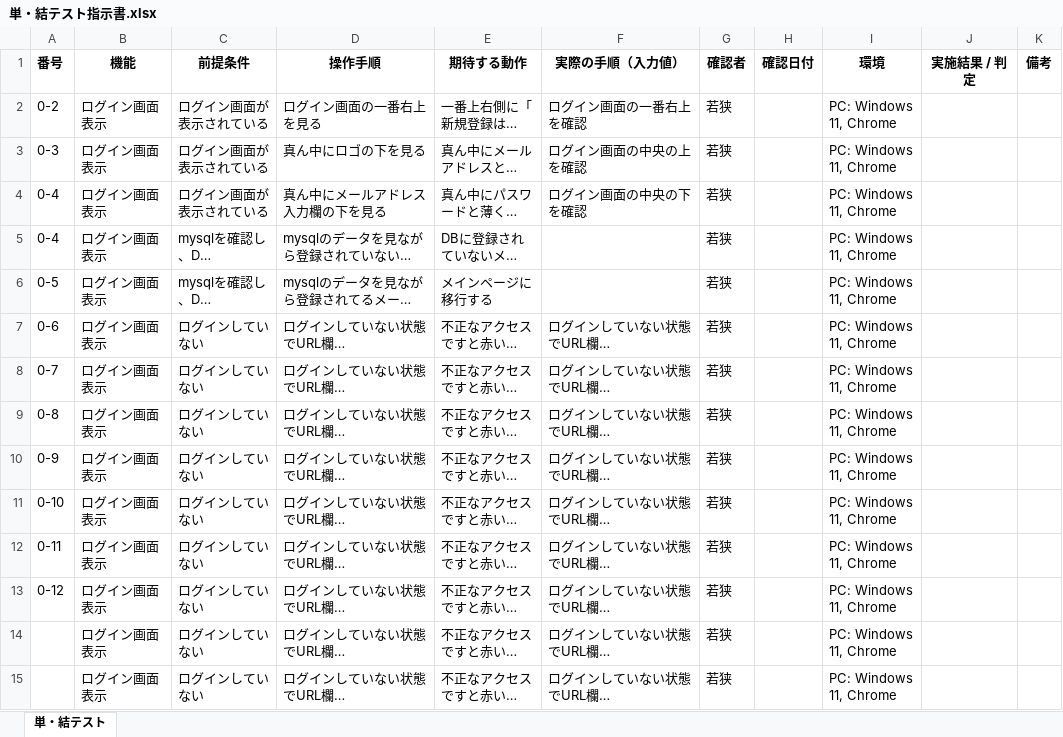
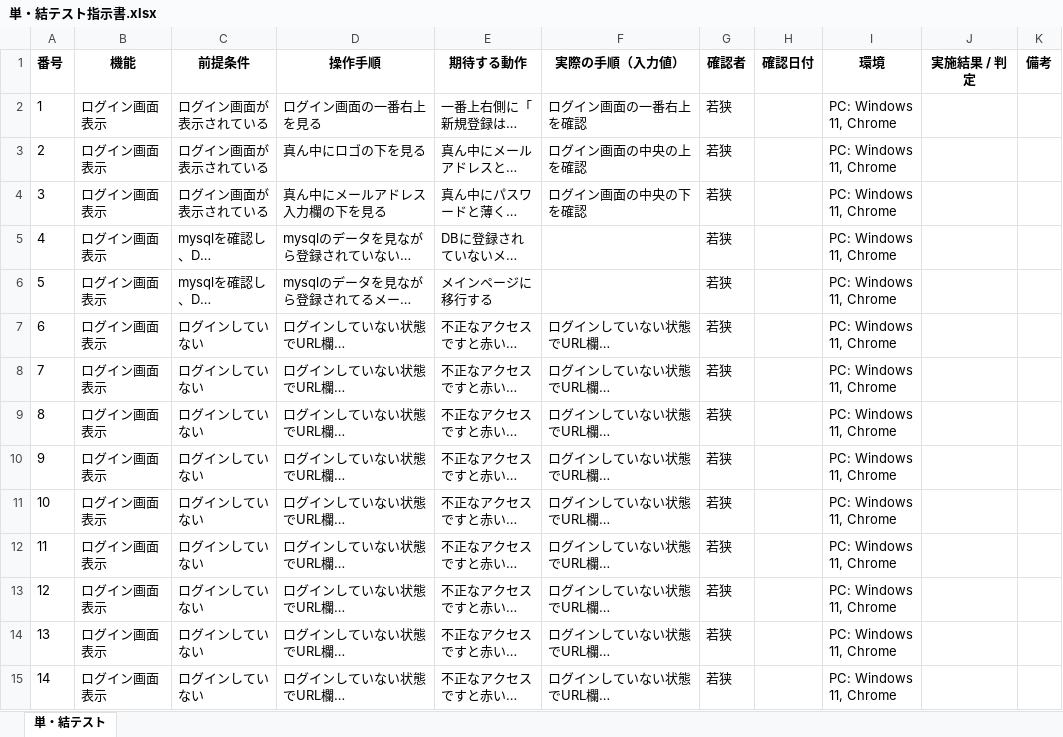
Before and after one commit to waka-di/ToDoList, an Excel workbook: 単体・総合テスト/単・結テスト指示書.xlsx, sheet 単・結テスト, drawn as a sheet; only a part is shown; long unchanged cells end in …; values as stored, in another font and other column widths than the file's, no borders; the diff covers the shown part only; the diff names each change by its address in the sheet, - before the commit and + after, or states it on an @@ line.

```diff
--- a/単体・総合テスト/単・結テスト指示書.xlsx (sheet 単・結テスト)
+++ b/単体・総合テスト/単・結テスト指示書.xlsx (sheet 単・結テスト)
-A2 (番号): 0-2
+A2 (番号): 1
-A3 (番号): 0-3
+A3 (番号): 2
-A4 (番号): 0-4
+A4 (番号): 3
-A5 (番号): 0-4
+A5 (番号): 4
-A6 (番号): 0-5
+A6 (番号): 5
-A7 (番号): 0-6
+A7 (番号): 6
-A8 (番号): 0-7
+A8 (番号): 7
-A9 (番号): 0-8
+A9 (番号): 8
-A10 (番号): 0-9
+A10 (番号): 9
-A11 (番号): 0-10
+A11 (番号): 10
-A12 (番号): 0-11
+A12 (番号): 11
-A13 (番号): 0-12
+A13 (番号): 12
-A14 (番号): (empty)
+A14 (番号): 13
-A15 (番号): (empty)
+A15 (番号): 14
```
Also changed, not shown: 16 added rows and 56 edited cells elsewhere in this sheet, 単体・総合テスト/総合テスト .xlsx, 7 other files.
